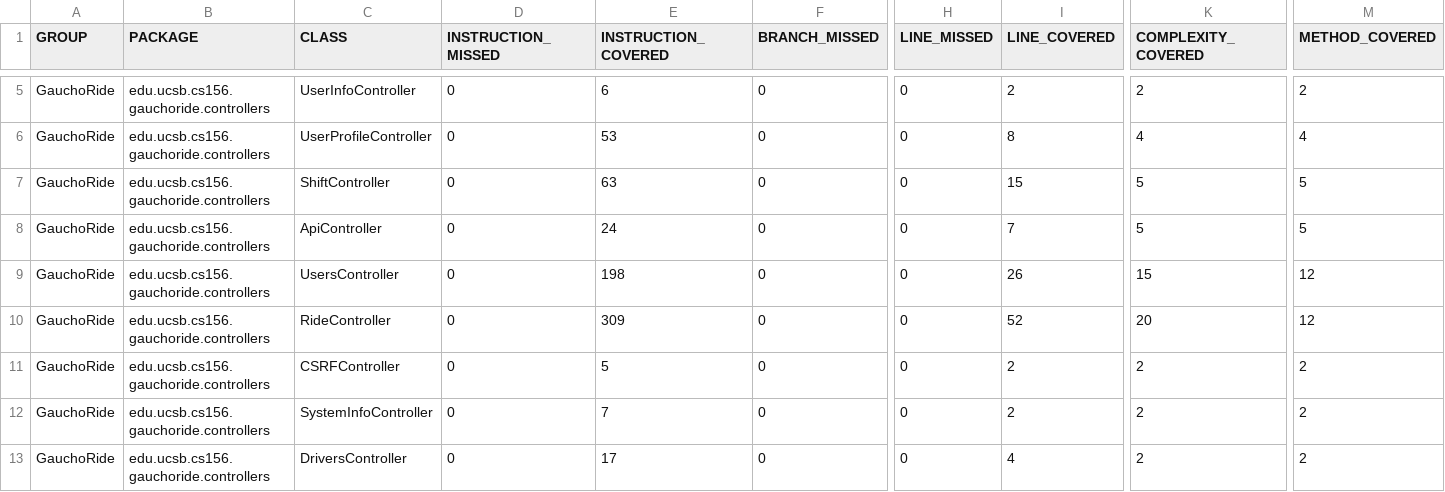
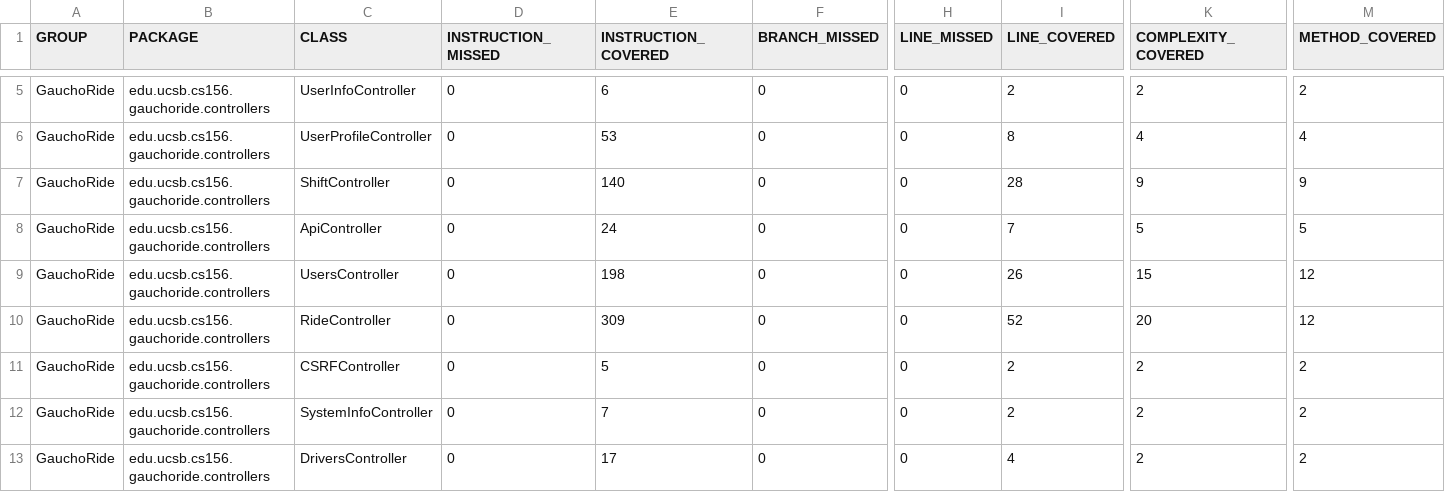
Before and after one commit to ucsb-cs156-m23/proj-gauchoride-m23-9am-2, a CSV file: jacoco/jacoco.csv, drawn as a sheet; only a part is shown, gaps mark what is left out; the diff names each change by its address in the sheet, - before the commit and + after, or states it on an @@ line.

```diff
--- a/jacoco/jacoco.csv
+++ b/jacoco/jacoco.csv
-E7 (INSTRUCTION_COVERED): 63
+E7 (INSTRUCTION_COVERED): 140
-I7 (LINE_COVERED): 15
+I7 (LINE_COVERED): 28
-K7 (COMPLEXITY_COVERED): 5
+K7 (COMPLEXITY_COVERED): 9
-M7 (METHOD_COVERED): 5
+M7 (METHOD_COVERED): 9
```
Also changed, not shown: 7 other files.
